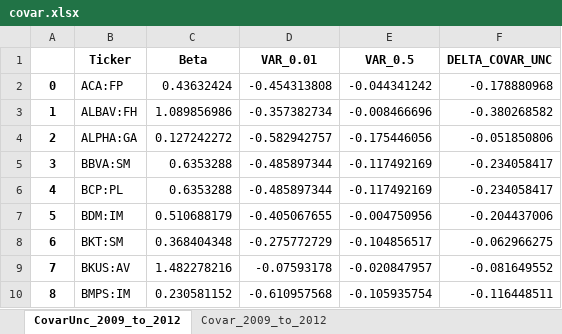
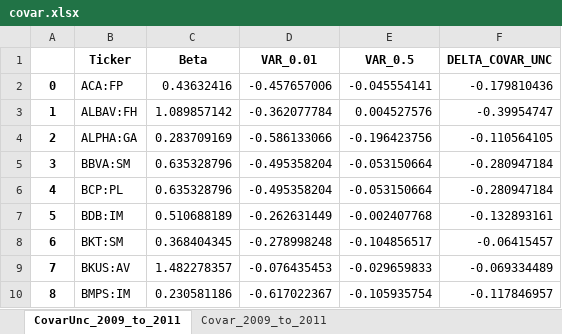
Before and after one commit to LeoCo/systemic_risk_measures, an Excel workbook: Output/covar.xlsx, sheet CovarUnc_2009_to_2011, drawn as a sheet; only a part is shown; values as stored, in another font and other column widths than the file's, no borders; the diff covers the shown part only; the diff names each change by its address in the sheet, - before the commit and + after, or states it on an @@ line.

```diff
--- a/Output/covar.xlsx (sheet CovarUnc_2009_to_2011)
+++ b/Output/covar.xlsx (sheet CovarUnc_2009_to_2011)
-sheet tab: CovarUnc_2009_to_2012
+sheet tab: CovarUnc_2009_to_2011
-sheet tab: Covar_2009_to_2012
+sheet tab: Covar_2009_to_2011
-C2 (Beta): 0.43632424
+C2 (Beta): 0.43632416
-D2 (VAR_0.01): -0.454313808
+D2 (VAR_0.01): -0.457657006
-E2 (VAR_0.5): -0.044341242
+E2 (VAR_0.5): -0.045554141
-F2 (DELTA_COVAR_UNC): -0.178880968
+F2 (DELTA_COVAR_UNC): -0.179810436
-C3 (Beta): 1.089856986
+C3 (Beta): 1.089857142
-D3 (VAR_0.01): -0.357382734
+D3 (VAR_0.01): -0.362077784
-E3 (VAR_0.5): -0.008466696
+E3 (VAR_0.5): 0.004527576
-F3 (DELTA_COVAR_UNC): -0.380268582
+F3 (DELTA_COVAR_UNC): -0.39954747
-C4 (Beta): 0.127242272
+C4 (Beta): 0.283709169
-D4 (VAR_0.01): -0.582942757
+D4 (VAR_0.01): -0.586133066
-E4 (VAR_0.5): -0.175446056
+E4 (VAR_0.5): -0.196423756
-F4 (DELTA_COVAR_UNC): -0.051850806
+F4 (DELTA_COVAR_UNC): -0.110564105
-C5:C6 (Beta): 0.6353288
+C5:C6 (Beta): 0.635328796
-D5:D6 (VAR_0.01): -0.485897344
+D5:D6 (VAR_0.01): -0.495358204
-E5:E6 (VAR_0.5): -0.117492169
+E5:E6 (VAR_0.5): -0.053150664
-F5:F6 (DELTA_COVAR_UNC): -0.234058417
+F5:F6 (DELTA_COVAR_UNC): -0.280947184
-B7 (Ticker): BDM:IM
+B7 (Ticker): BDB:IM
-C7 (Beta): 0.510688179
+C7 (Beta): 0.510688189
-D7 (VAR_0.01): -0.405067655
+D7 (VAR_0.01): -0.262631449
-E7 (VAR_0.5): -0.004750956
+E7 (VAR_0.5): -0.002407768
-F7 (DELTA_COVAR_UNC): -0.204437006
+F7 (DELTA_COVAR_UNC): -0.132893161
-C8 (Beta): 0.368404348
+C8 (Beta): 0.368404345
-D8 (VAR_0.01): -0.275772729
+D8 (VAR_0.01): -0.278998248
-F8 (DELTA_COVAR_UNC): -0.062966275
+F8 (DELTA_COVAR_UNC): -0.06415457
-C9 (Beta): 1.482278216
+C9 (Beta): 1.482278357
-D9 (VAR_0.01): -0.07593178
+D9 (VAR_0.01): -0.076435453
-E9 (VAR_0.5): -0.020847957
+E9 (VAR_0.5): -0.029659833
-F9 (DELTA_COVAR_UNC): -0.081649552
+F9 (DELTA_COVAR_UNC): -0.069334489
-C10 (Beta): 0.230581152
+C10 (Beta): 0.230581186
-D10 (VAR_0.01): -0.610957568
+D10 (VAR_0.01): -0.617022367
-F10 (DELTA_COVAR_UNC): -0.116448511
+F10 (DELTA_COVAR_UNC): -0.117846957
```
Also changed, not shown: 114 edited cells elsewhere in this sheet, sheet Covar_2009_to_2011, 2 other files.
